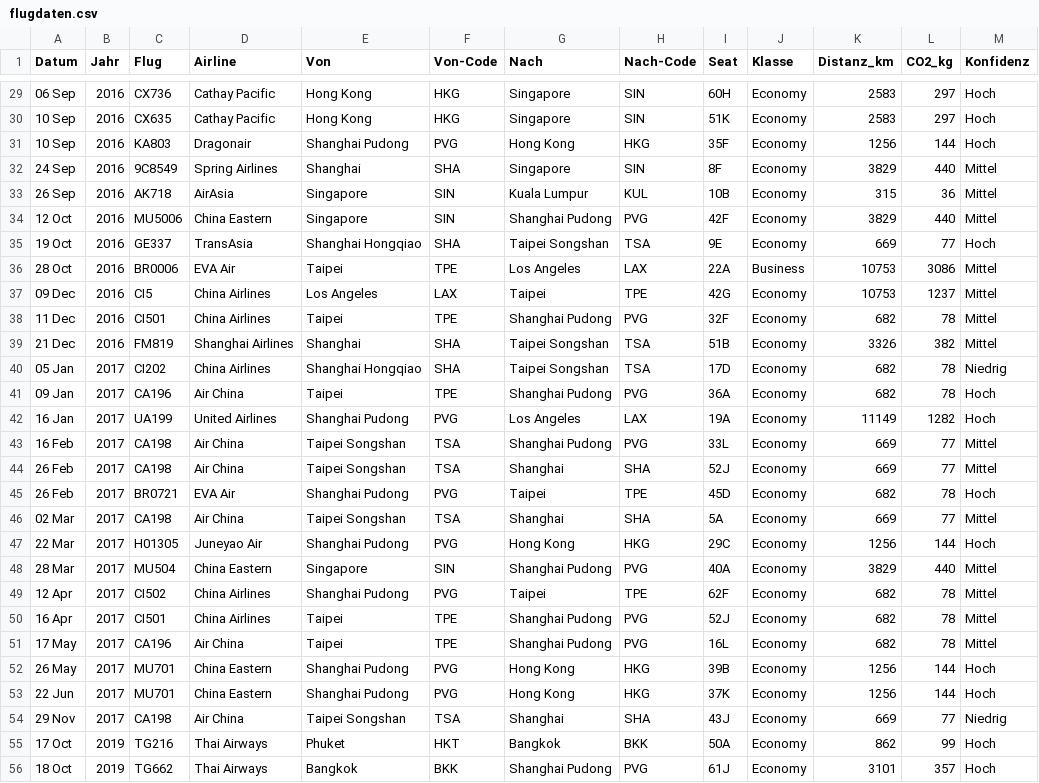
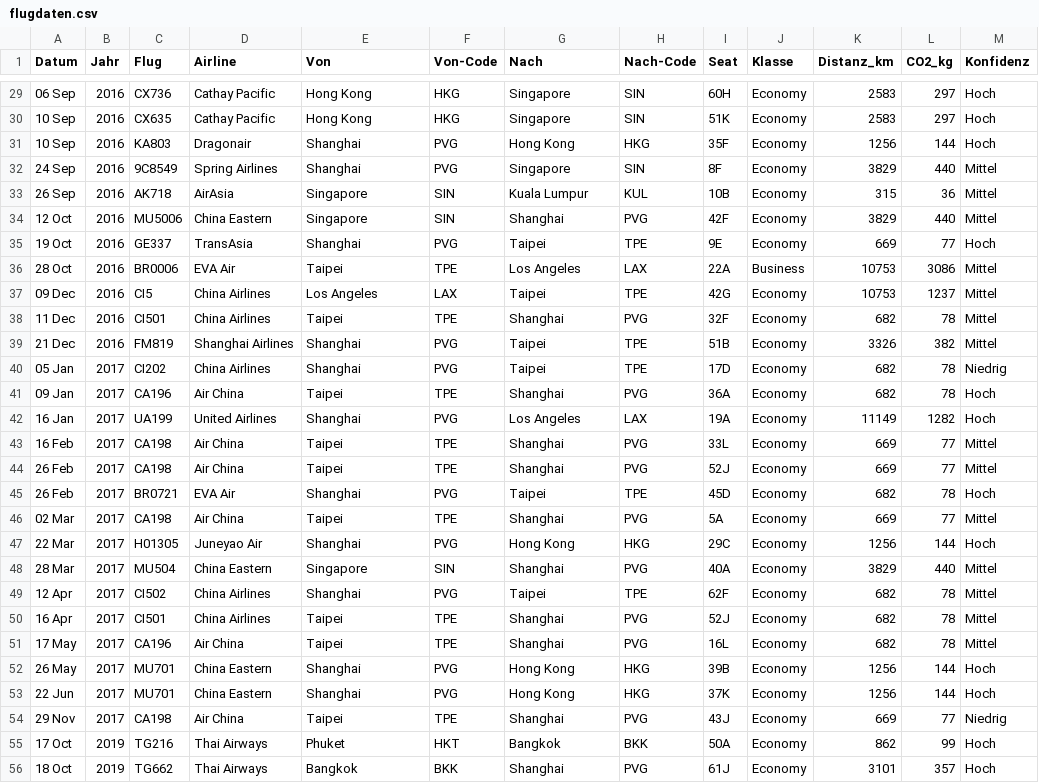
Before and after one commit to dirkkalmbach/flightvisualizer, a CSV file: data/flugdaten.csv, drawn as a sheet; only a part is shown, gaps mark what is left out; the diff covers the shown part only; the diff names each change by its address in the sheet, - before the commit and + after, or states it on an @@ line.

```diff
--- a/data/flugdaten.csv
+++ b/data/flugdaten.csv
-E31 (Von): Shanghai Pudong
+E31 (Von): Shanghai
-F32 (Von-Code): SHA
+F32 (Von-Code): PVG
-G34 (Nach): Shanghai Pudong
+G34 (Nach): Shanghai
-E35 (Von): Shanghai Hongqiao
+E35 (Von): Shanghai
-F35 (Von-Code): SHA
+F35 (Von-Code): PVG
-G35 (Nach): Taipei Songshan
+G35 (Nach): Taipei
-H35 (Nach-Code): TSA
+H35 (Nach-Code): TPE
-G38 (Nach): Shanghai Pudong
+G38 (Nach): Shanghai
-F39:F40 (Von-Code): SHA
+F39:F40 (Von-Code): PVG
-G39:G40 (Nach): Taipei Songshan
+G39:G40 (Nach): Taipei
-H39:H40 (Nach-Code): TSA
+H39:H40 (Nach-Code): TPE
-E40 (Von): Shanghai Hongqiao
+E40 (Von): Shanghai
-G41 (Nach): Shanghai Pudong
+G41 (Nach): Shanghai
-E42 (Von): Shanghai Pudong
+E42 (Von): Shanghai
-E43:E44 (Von): Taipei Songshan
+E43:E44 (Von): Taipei
-F43:F44 (Von-Code): TSA
+F43:F44 (Von-Code): TPE
-G43 (Nach): Shanghai Pudong
+G43 (Nach): Shanghai
-H44 (Nach-Code): SHA
+H44 (Nach-Code): PVG
-E45 (Von): Shanghai Pudong
+E45 (Von): Shanghai
-E46 (Von): Taipei Songshan
+E46 (Von): Taipei
-F46 (Von-Code): TSA
+F46 (Von-Code): TPE
-H46 (Nach-Code): SHA
+H46 (Nach-Code): PVG
-E47 (Von): Shanghai Pudong
+E47 (Von): Shanghai
-G48 (Nach): Shanghai Pudong
+G48 (Nach): Shanghai
-E49 (Von): Shanghai Pudong
+E49 (Von): Shanghai
-G50:G51 (Nach): Shanghai Pudong
+G50:G51 (Nach): Shanghai
-E52:E53 (Von): Shanghai Pudong
+E52:E53 (Von): Shanghai
-E54 (Von): Taipei Songshan
+E54 (Von): Taipei
-F54 (Von-Code): TSA
+F54 (Von-Code): TPE
-H54 (Nach-Code): SHA
+H54 (Nach-Code): PVG
-G56 (Nach): Shanghai Pudong
+G56 (Nach): Shanghai
```
Also changed, not shown: 1 removed row and 64 edited cells elsewhere in this file, 1 other file.
